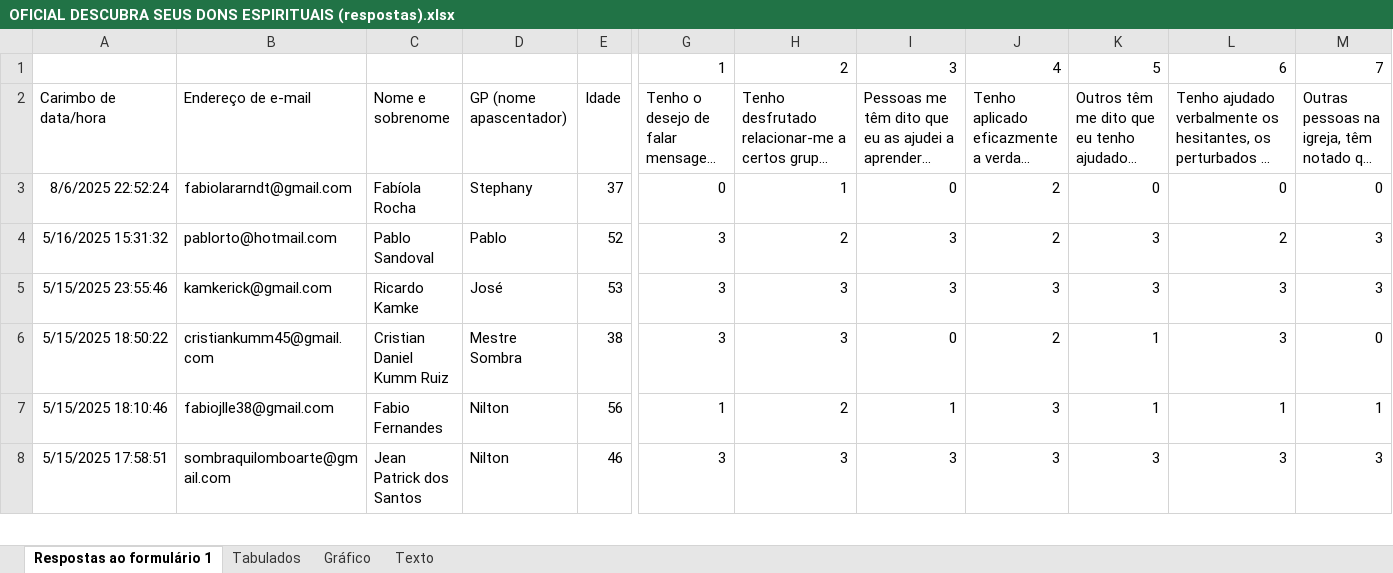
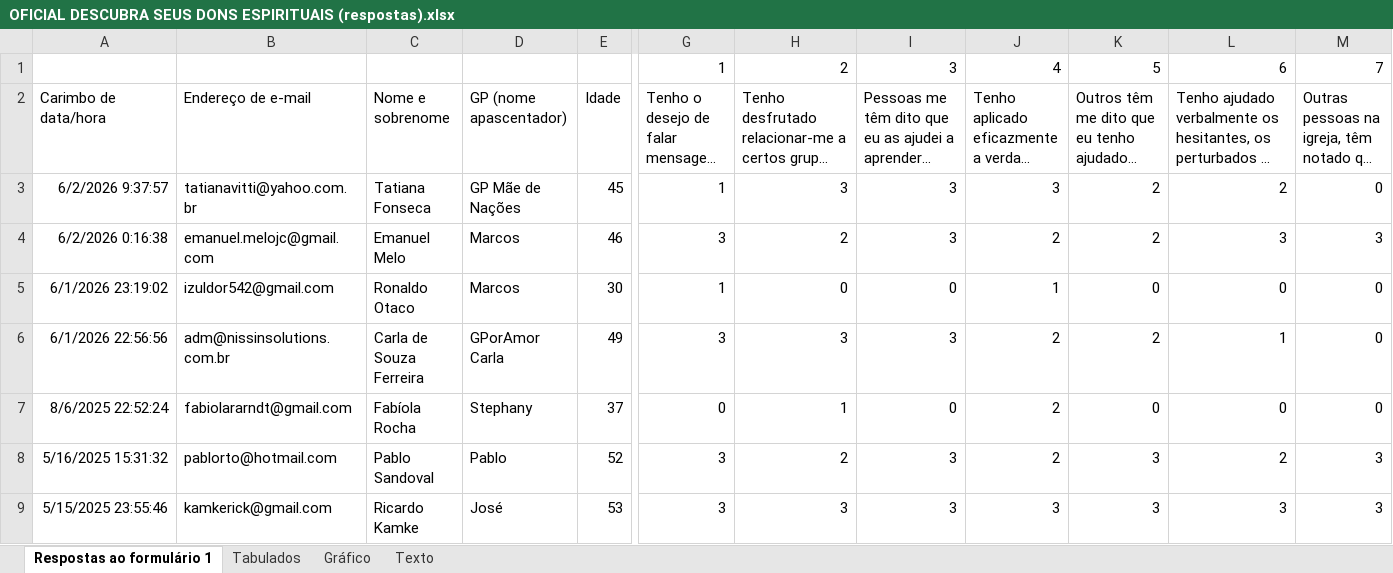
Before and after one commit to marrcandre/dons_graficos, an Excel workbook: legacy/OFICIAL DESCUBRA SEUS DONS ESPIRITUAIS (respostas).xlsx, sheet Respostas ao formulário 1, drawn as a sheet; only a part is shown, gaps mark what is left out; the shorter side is filled out with more unchanged rows; long unchanged cells end in …; values as stored, in another font and other column widths than the file's, no borders; charts and pictures not drawn; rows hold the shown columns only; the diff names each change by its address in the sheet, - before the commit and + after, or states it on an @@ line.

```diff
--- a/legacy/OFICIAL DESCUBRA SEUS DONS ESPIRITUAIS (respostas).xlsx (sheet Respostas ao formulário 1)
+++ b/legacy/OFICIAL DESCUBRA SEUS DONS ESPIRITUAIS (respostas).xlsx (sheet Respostas ao formulário 1)
+row 3: 6/2/2026 9:37:57 | tatianavitti@yahoo.com.br | Tatiana Fonseca | GP Mãe de Nações | 45 | 1 | 3 | 3 | 3 | 2 | 2 | 0
+row 4: 6/2/2026 0:16:38 | emanuel.melojc@gmail.com | Emanuel Melo | Marcos | 46 | 3 | 2 | 3 | 2 | 2 | 3 | 3
+row 5: 6/1/2026 23:19:02 | izuldor542@gmail.com | Ronaldo Otaco | Marcos | 30 | 1 | 0 | 0 | 1 | 0 | 0 | 0
+row 6: 6/1/2026 22:56:56 | adm@nissinsolutions.com.br | Carla de Souza Ferreira | GPorAmor Carla | 49 | 3 | 3 | 3 | 2 | 2 | 1 | 0
```
Also changed, not shown: sheet Tabulados, formulas that keep their value, charts or pictures, 4 other files.
